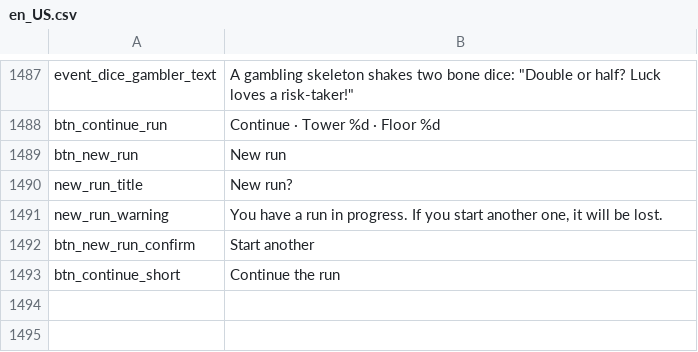
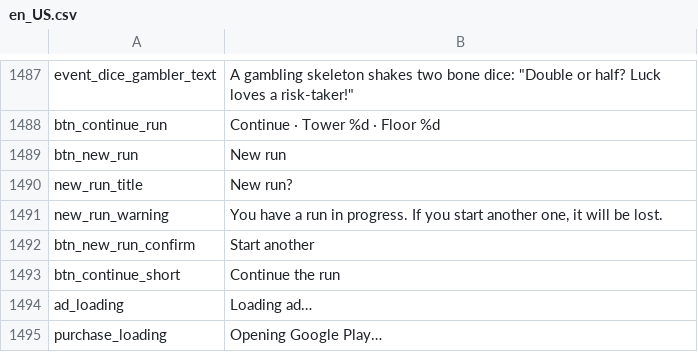
Before and after one commit to fefaofefao/Bone-tribe, a CSV file: i18n/en_US.csv, drawn as a sheet; only a part is shown, gaps mark what is left out; the diff names each change by its address in the sheet, - before the commit and + after, or states it on an @@ line.

```diff
--- a/i18n/en_US.csv
+++ b/i18n/en_US.csv
+row 1494: ad_loading | Loading ad…
+row 1495: purchase_loading | Opening Google Play…
```
Also changed, not shown: i18n/es_419.csv, i18n/pt_BR.csv, 15 other files.
